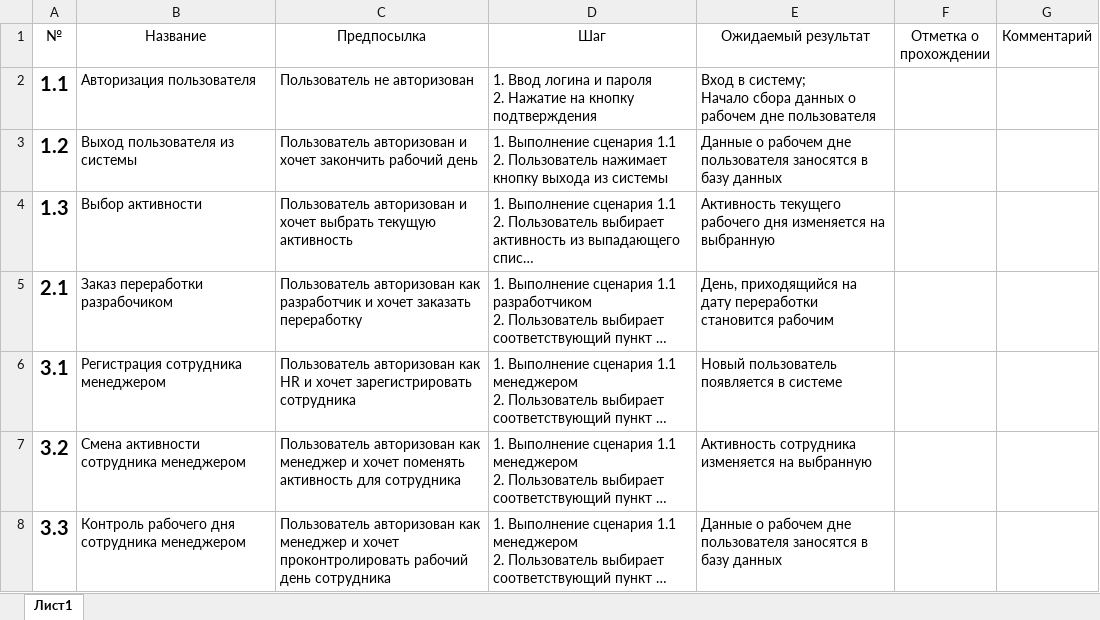
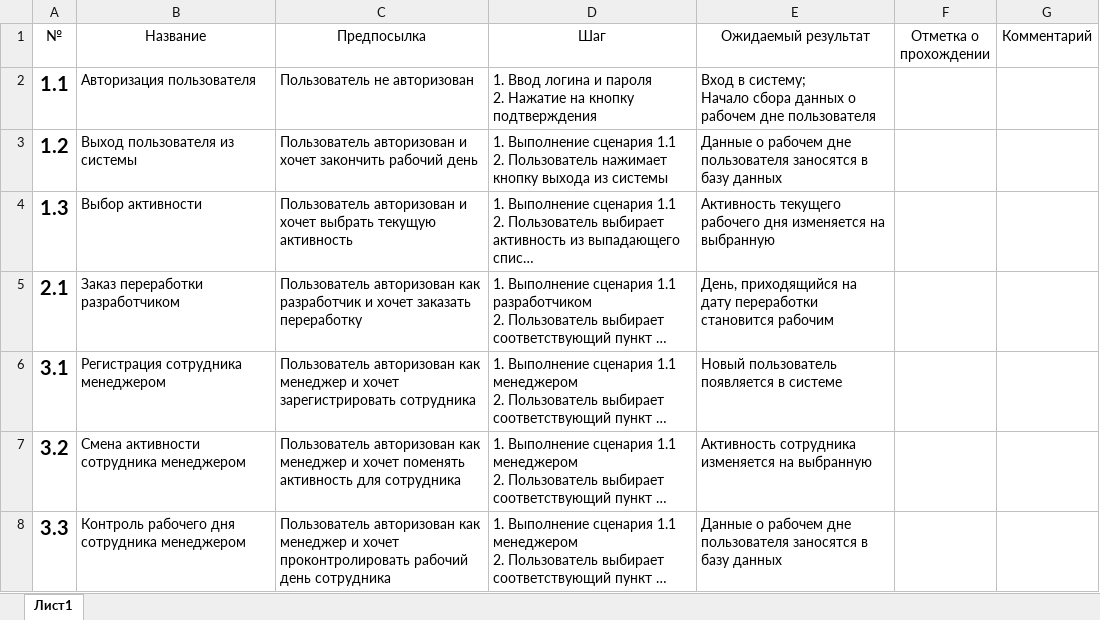
Before and after one commit to NikulinR/ITTimeRecording, an Excel workbook: Testing.xlsx, sheet Лист1, drawn as a sheet; long unchanged cells end in …; values as stored, in another font and other column widths than the file's, no borders; the diff names each change by its address in the sheet, - before the commit and + after, or states it on an @@ line.

```diff
--- a/Testing.xlsx (sheet Лист1)
+++ b/Testing.xlsx (sheet Лист1)
-B5 (Название): Заказ переработки разрабочиком
+B5 (Название): Заказ переработки разработчиком
-C6 (Предпосылка): …авторизован как HR и хочет…
+C6 (Предпосылка): …авторизован как менеджер и хочет…
```
Also changed, not shown: 2 other files.
